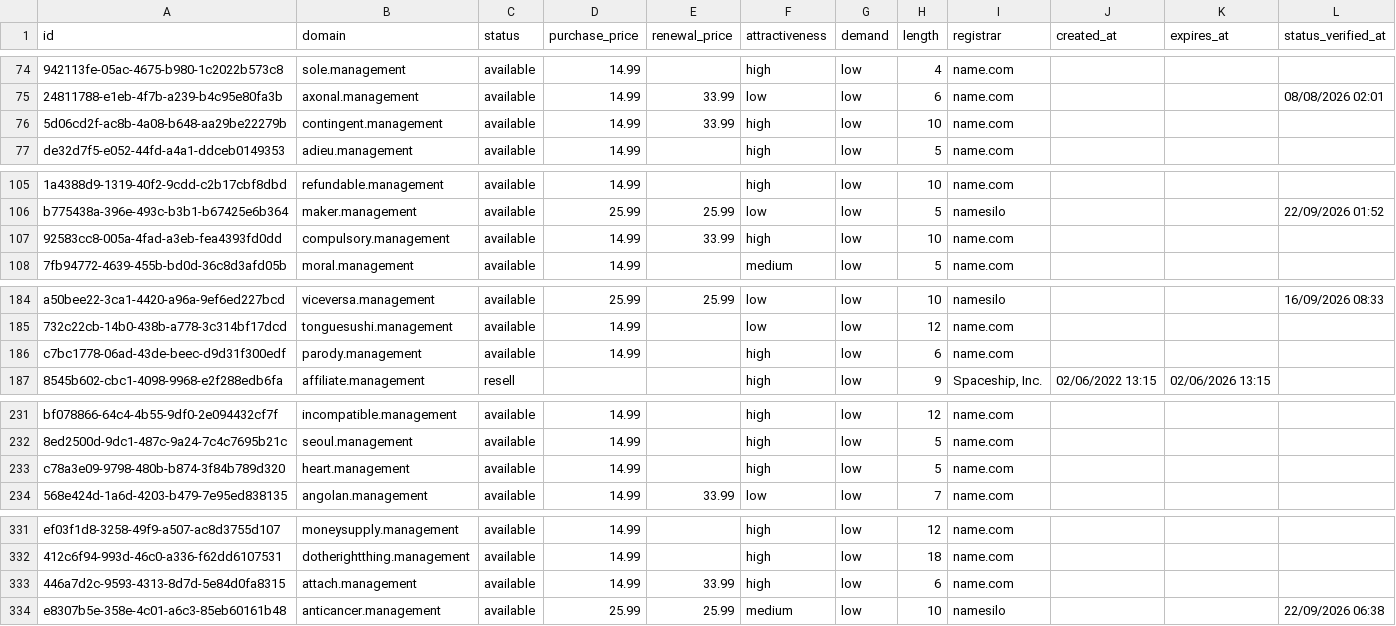
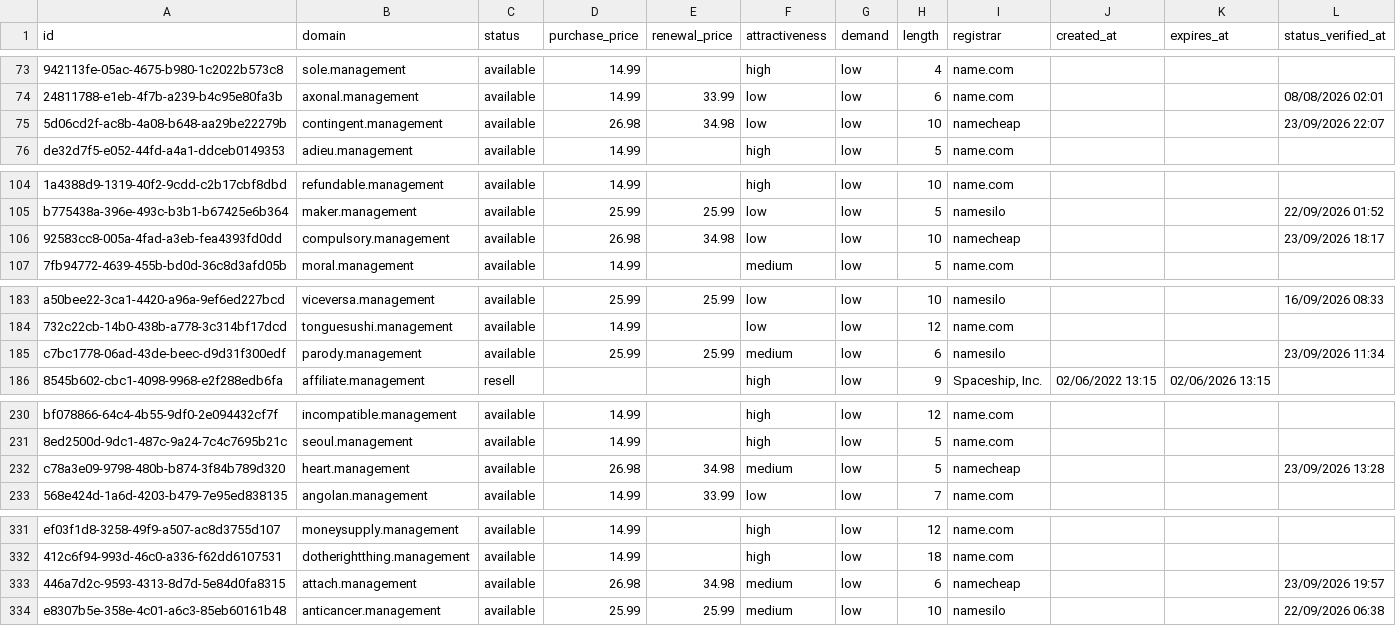
Before and after one commit to UniqueDomains/management-oneword-domains, a CSV file: management.csv, drawn as a sheet; only a part is shown, gaps mark what is left out; addresses are those after the commit; the diff covers the shown part only; the diff names each change by its address in the sheet, - before the commit and + after, or states it on an @@ line.

```diff
--- a/management.csv
+++ b/management.csv
-D75 (purchase_price): 14.99
+D75 (purchase_price): 26.98
-E75 (renewal_price): 33.99
+E75 (renewal_price): 34.98
-F75 (attractiveness): high
+F75 (attractiveness): low
-I75 (registrar): name.com
+I75 (registrar): namecheap
-L75 (status_verified_at): (empty)
+L75 (status_verified_at): 23/09/2026 22:07
-D106 (purchase_price): 14.99
+D106 (purchase_price): 26.98
-E106 (renewal_price): 33.99
+E106 (renewal_price): 34.98
-F106 (attractiveness): high
+F106 (attractiveness): low
-I106 (registrar): name.com
+I106 (registrar): namecheap
-L106 (status_verified_at): (empty)
+L106 (status_verified_at): 23/09/2026 18:17
-D185 (purchase_price): 14.99
+D185 (purchase_price): 25.99
-E185 (renewal_price): (empty)
+E185 (renewal_price): 25.99
-F185 (attractiveness): high
+F185 (attractiveness): medium
-I185 (registrar): name.com
+I185 (registrar): namesilo
-L185 (status_verified_at): (empty)
+L185 (status_verified_at): 23/09/2026 11:34
-D232 (purchase_price): 14.99
+D232 (purchase_price): 26.98
-E232 (renewal_price): (empty)
+E232 (renewal_price): 34.98
-F232 (attractiveness): high
+F232 (attractiveness): medium
-I232 (registrar): name.com
+I232 (registrar): namecheap
-L232 (status_verified_at): (empty)
+L232 (status_verified_at): 23/09/2026 13:28
-D333 (purchase_price): 14.99
+D333 (purchase_price): 26.98
-E333 (renewal_price): 33.99
+E333 (renewal_price): 34.98
-F333 (attractiveness): high
+F333 (attractiveness): medium
-I333 (registrar): name.com
+I333 (registrar): namecheap
-L333 (status_verified_at): (empty)
+L333 (status_verified_at): 23/09/2026 19:57
```
Also changed, not shown: 2 added rows, 2 removed rows and 115 edited cells elsewhere in this file, 4 other files.
